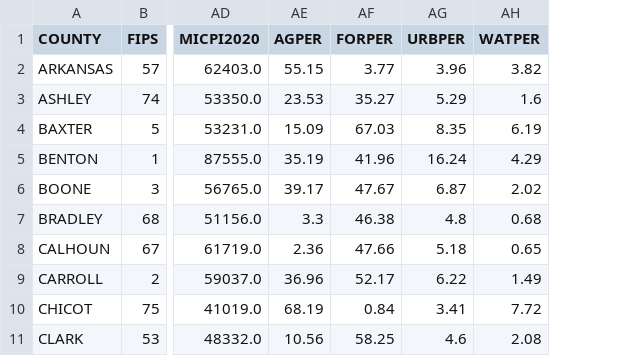
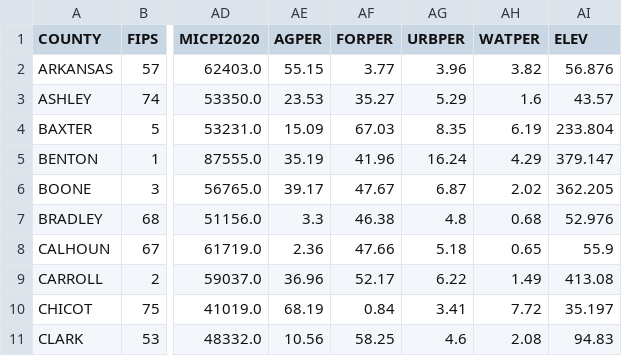
Before and after one commit to braedyn-684/StormData, a CSV file: master.csv, drawn as a sheet; only a part is shown, gaps mark what is left out; the diff names each change by its address in the sheet, - before the commit and + after, or states it on an @@ line.

```diff
--- a/master.csv
+++ b/master.csv
+column AI (ELEV), rows 2-11: 56.876 | 43.57 | 233.804 | 379.147 | 362.205 | 52.976 | 55.9 | 413.08 | 35.197 | 94.83
```
Also changed, not shown: All Winter Types Ranking.csv, 16 other files.
